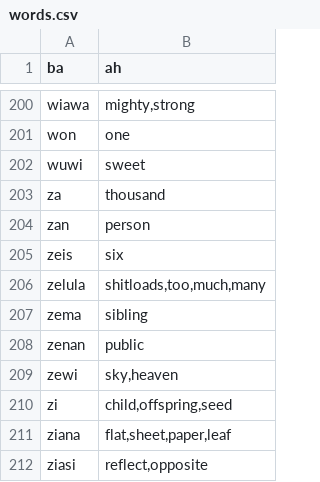
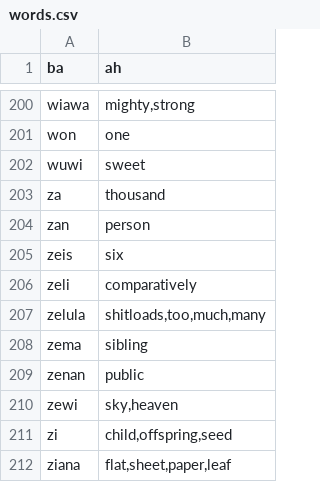
Before and after one commit to storyfeet/dugi_bialan, a CSV file: docs/words.csv, drawn as a sheet; only a part is shown, gaps mark what is left out; the shorter side is filled out with more unchanged rows.

```diff
--- a/docs/words.csv
+++ b/docs/words.csv
@@ -205,2 +205,3 @@ zan,"person"
 zeis,"six"
+zeli,"comparatively"
 zelula,"shitloads,too,much,many"
```
Also changed, not shown: 14 other files.
